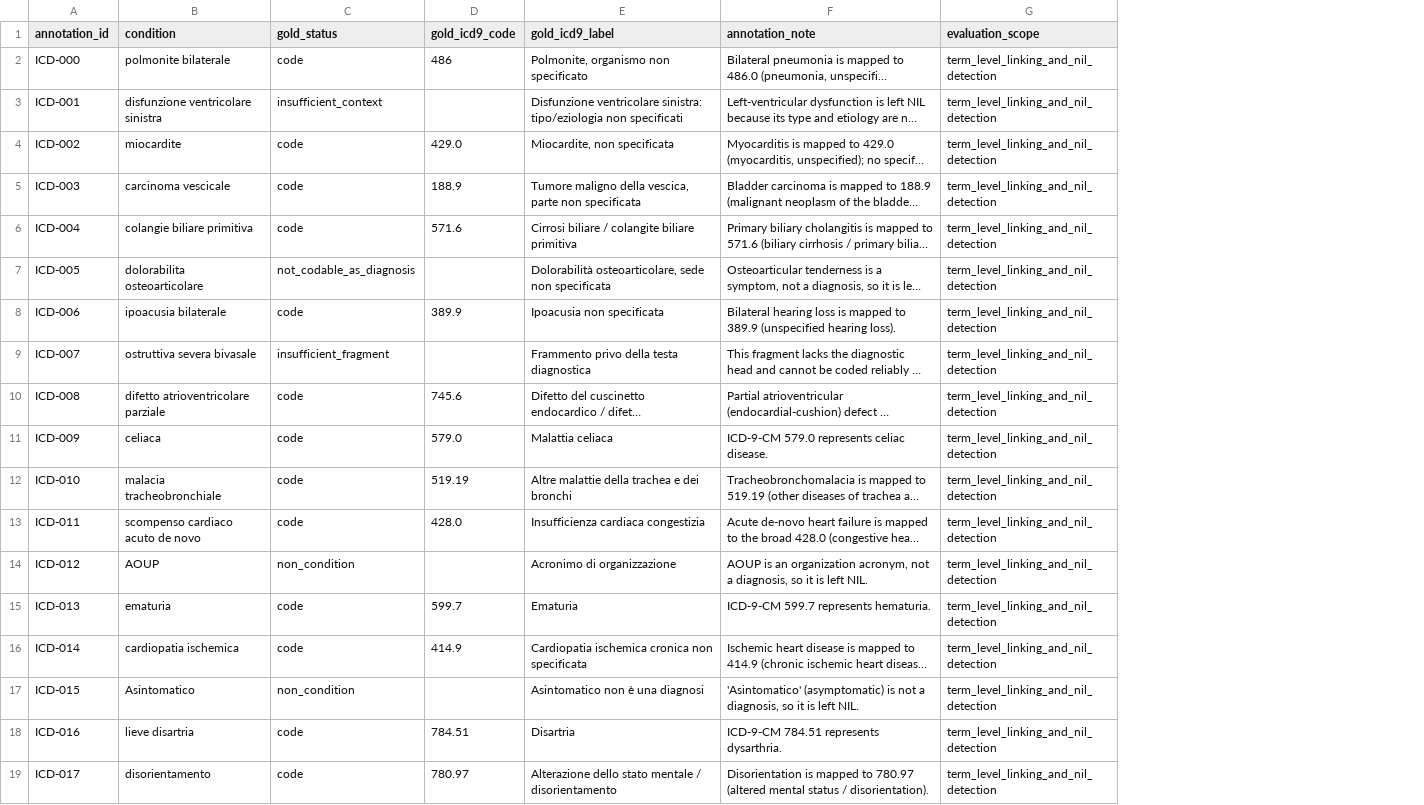
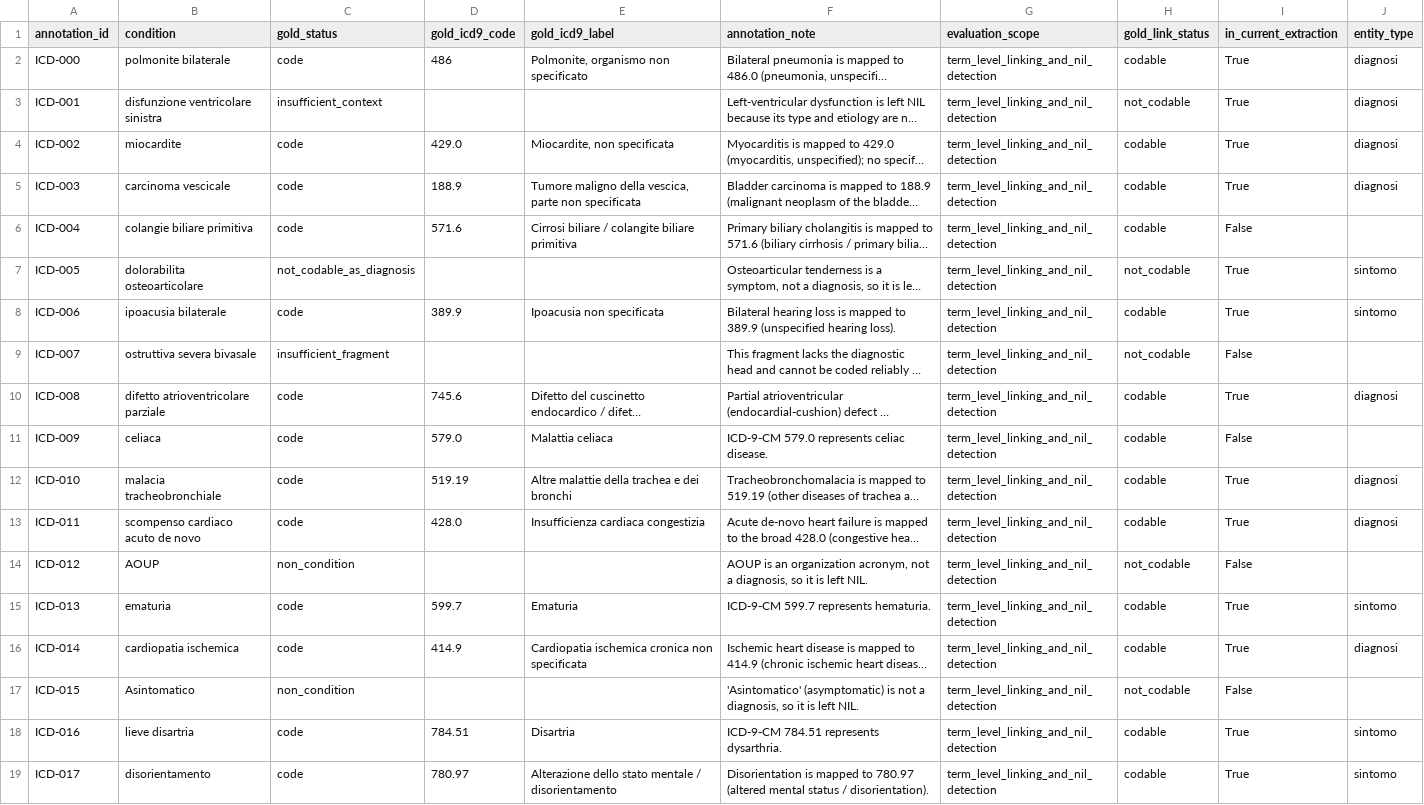
Before and after one commit to ilegul/nlp4dh, a CSV file: data/annotations/gold_icd9_links.csv, drawn as a sheet; only a part is shown; long unchanged cells end in …; the diff covers the shown part only; the diff names each change by its address in the sheet, - before the commit and + after, or states it on an @@ line.

Commit message:
Add UMLS entity linking

```diff
--- a/data/annotations/gold_icd9_links.csv
+++ b/data/annotations/gold_icd9_links.csv
+column H (gold_link_status), rows 2-19: codable | not_codable | codable | codable | codable | not_codable | codable | not_codable | codable | codable | codable | codable | not_codable | codable | codable | not_codable | codable | codable
+column I (in_current_extraction), rows 2-19: True | True | True | True | False | True | True | False | True | False | True | True | False | True | True | False | True | True
+column J (entity_type), rows 2-19: diagnosi | diagnosi | diagnosi | diagnosi |  | sintomo | sintomo |  | diagnosi |  | diagnosi | diagnosi |  | sintomo | diagnosi |  | sintomo | sintomo
-E3 (gold_icd9_label): Disfunzione ventricolare sinistra: tipo/eziologia non specificati
+E3 (gold_icd9_label): (empty)
-E7 (gold_icd9_label): Dolorabilità osteoarticolare, sede non specificata
+E7 (gold_icd9_label): (empty)
-E9 (gold_icd9_label): Frammento privo della testa diagnostica
+E9 (gold_icd9_label): (empty)
-E14 (gold_icd9_label): Acronimo di organizzazione
+E14 (gold_icd9_label): (empty)
-E17 (gold_icd9_label): Asintomatico non è una diagnosi
+E17 (gold_icd9_label): (empty)
```
Also changed, not shown: 7 edited cells elsewhere in this file, 45 other files.
